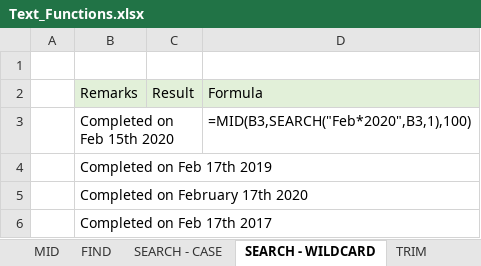
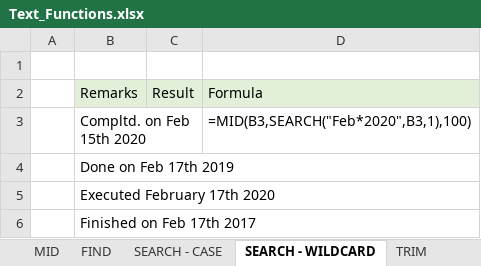
Before and after one commit to sunil-mnair/curriculum, an Excel workbook: excel/Text_Functions.xlsx, sheet SEARCH - WILDCARD, drawn as a sheet; values as stored, in another font and other column widths than the file's, no borders; the diff names each change by its address in the sheet, - before the commit and + after, or states it on an @@ line.

```diff
--- a/excel/Text_Functions.xlsx (sheet SEARCH - WILDCARD)
+++ b/excel/Text_Functions.xlsx (sheet SEARCH - WILDCARD)
-B3: Completed on Feb 15th 2020
+B3: Compltd. on Feb 15th 2020
-B4: Completed on Feb 17th 2019
+B4: Done on Feb 17th 2019
-B5: Completed on February 17th 2020
+B5: Executed February 17th 2020
-B6: Completed on Feb 17th 2017
+B6: Finished on Feb 17th 2017
```
Also changed, not shown: sheet CASE, sheet MID, sheet RIGHT, sheet LEFT, sheet SUBSTITUTE, sheet EXACT.
